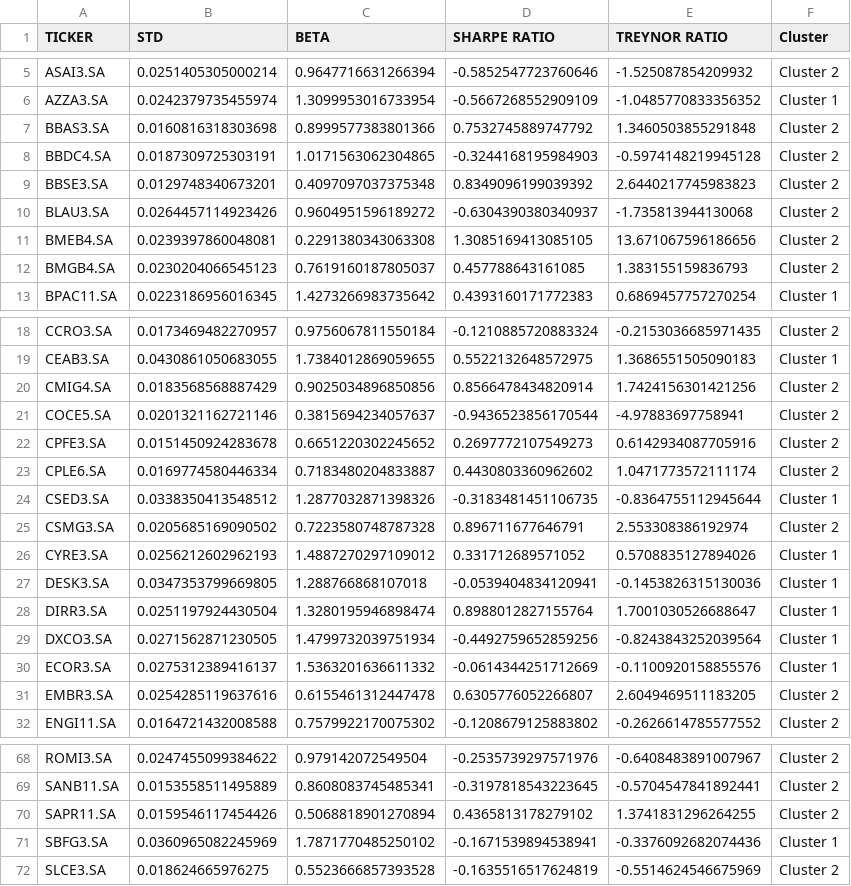
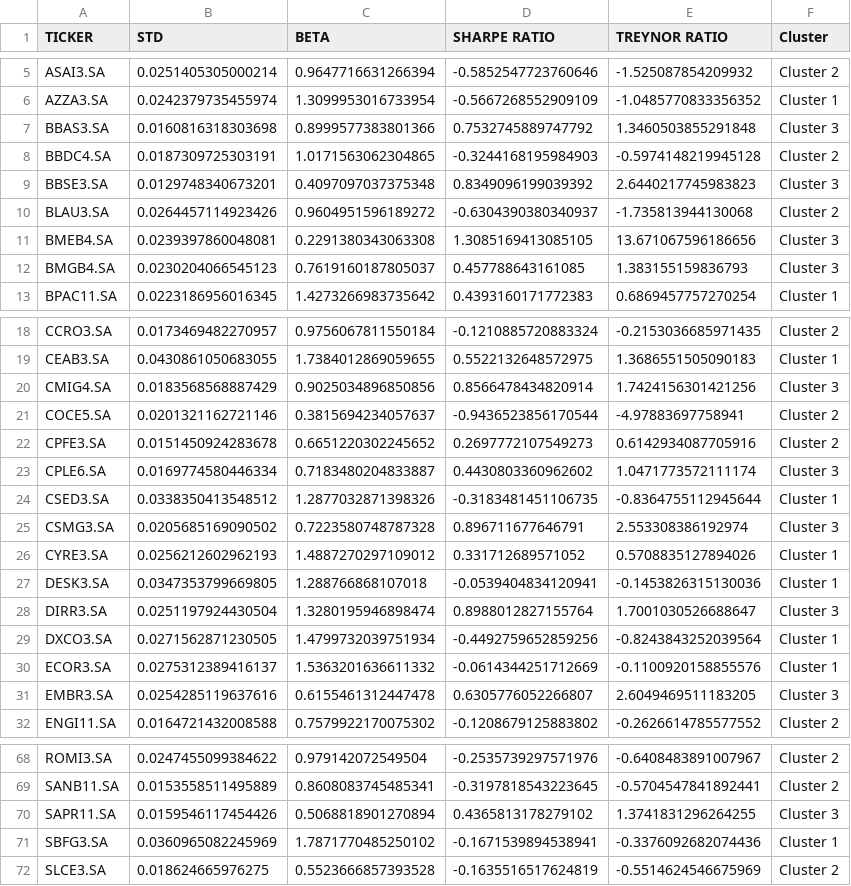
Before and after one commit to renegadelhaedu/datafinanceflask, a CSV file: data/clusters.csv, drawn as a sheet; only a part is shown, gaps mark what is left out; the diff covers the shown part only.

Commit message:
Alterando cor da legenda e garantindo o agrupamento com dados do treynor ratio

```diff
--- a/data/clusters.csv
+++ b/data/clusters.csv
@@ -6,8 +6,8 @@ ASAI3.SA,0.0251405305000214,0.9647716631266394,-0.5852547723760646,-1.5250878542
 AZZA3.SA,0.0242379735455974,1.3099953016733954,-0.5667268552909109,-1.0485770833356352,Cluster 1
-BBAS3.SA,0.0160816318303698,0.8999577383801366,0.7532745889747792,1.3460503855291848,Cluster 2
+BBAS3.SA,0.0160816318303698,0.8999577383801366,0.7532745889747792,1.3460503855291848,Cluster 3
 BBDC4.SA,0.0187309725303191,1.0171563062304865,-0.3244168195984903,-0.5974148219945128,Cluster 2
-BBSE3.SA,0.0129748340673201,0.4097097037375348,0.8349096199039392,2.6440217745983823,Cluster 2
+BBSE3.SA,0.0129748340673201,0.4097097037375348,0.8349096199039392,2.6440217745983823,Cluster 3
 BLAU3.SA,0.0264457114923426,0.9604951596189272,-0.6304390380340937,-1.735813944130068,Cluster 2
-BMEB4.SA,0.0239397860048081,0.2291380343063308,1.3085169413085105,13.671067596186656,Cluster 2
-BMGB4.SA,0.0230204066545123,0.7619160187805037,0.457788643161085,1.383155159836793,Cluster 2
+BMEB4.SA,0.0239397860048081,0.2291380343063308,1.3085169413085105,13.671067596186656,Cluster 3
+BMGB4.SA,0.0230204066545123,0.7619160187805037,0.457788643161085,1.383155159836793,Cluster 3
 BPAC11.SA,0.0223186956016345,1.4273266983735642,0.4393160171772383,0.6869457757270254,Cluster 1
@@ -19,14 +19,14 @@ CCRO3.SA,0.0173469482270957,0.9756067811550184,-0.1210885720883324,-0.2153036685
 CEAB3.SA,0.0430861050683055,1.7384012869059655,0.5522132648572975,1.3686551505090183,Cluster 1
-CMIG4.SA,0.0183568568887429,0.9025034896850856,0.8566478434820914,1.7424156301421256,Cluster 2
+CMIG4.SA,0.0183568568887429,0.9025034896850856,0.8566478434820914,1.7424156301421256,Cluster 3
 COCE5.SA,0.0201321162721146,0.3815694234057637,-0.9436523856170544,-4.97883697758941,Cluster 2
 CPFE3.SA,0.0151450924283678,0.6651220302245652,0.2697772107549273,0.6142934087705916,Cluster 2
-CPLE6.SA,0.0169774580446334,0.7183480204833887,0.4430803360962602,1.0471773572111174,Cluster 2
+CPLE6.SA,0.0169774580446334,0.7183480204833887,0.4430803360962602,1.0471773572111174,Cluster 3
 CSED3.SA,0.0338350413548512,1.2877032871398326,-0.3183481451106735,-0.8364755112945644,Cluster 1
-CSMG3.SA,0.0205685169090502,0.7223580748787328,0.896711677646791,2.553308386192974,Cluster 2
+CSMG3.SA,0.0205685169090502,0.7223580748787328,0.896711677646791,2.553308386192974,Cluster 3
 CYRE3.SA,0.0256212602962193,1.4887270297109012,0.331712689571052,0.5708835127894026,Cluster 1
 DESK3.SA,0.0347353799669805,1.288766868107018,-0.0539404834120941,-0.1453826315130036,Cluster 1
-DIRR3.SA,0.0251197924430504,1.3280195946898474,0.8988012827155764,1.7001030526688647,Cluster 1
+DIRR3.SA,0.0251197924430504,1.3280195946898474,0.8988012827155764,1.7001030526688647,Cluster 3
 DXCO3.SA,0.0271562871230505,1.4799732039751934,-0.4492759652859256,-0.8243843252039564,Cluster 1
 ECOR3.SA,0.0275312389416137,1.5363201636611332,-0.0614344251712669,-0.1100920158855576,Cluster 1
-EMBR3.SA,0.0254285119637616,0.6155461312447478,0.6305776052266807,2.6049469511183205,Cluster 2
+EMBR3.SA,0.0254285119637616,0.6155461312447478,0.6305776052266807,2.6049469511183205,Cluster 3
 ENGI11.SA,0.0164721432008588,0.7579922170075302,-0.1208679125883802,-0.2626614785577552,Cluster 2
@@ -69,3 +69,3 @@ ROMI3.SA,0.0247455099384622,0.979142072549504,-0.2535739297571976,-0.64084838910
 SANB11.SA,0.0153558511495889,0.8608083745485341,-0.3197818543223645,-0.5704547841892441,Cluster 2
-SAPR11.SA,0.0159546117454426,0.5068818901270894,0.4365813178279102,1.3741831296264255,Cluster 2
+SAPR11.SA,0.0159546117454426,0.5068818901270894,0.4365813178279102,1.3741831296264255,Cluster 3
 SBFG3.SA,0.0360965082245969,1.7871770485250102,-0.1671539894538941,-0.3376092682074436,Cluster 1
```
Also changed, not shown: 7 edited cells elsewhere in this file, 1 other file.
